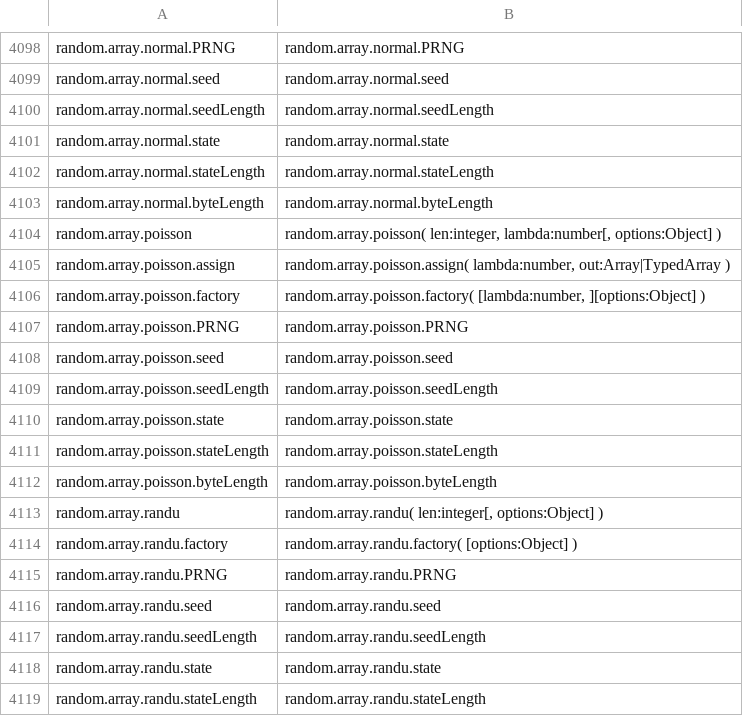
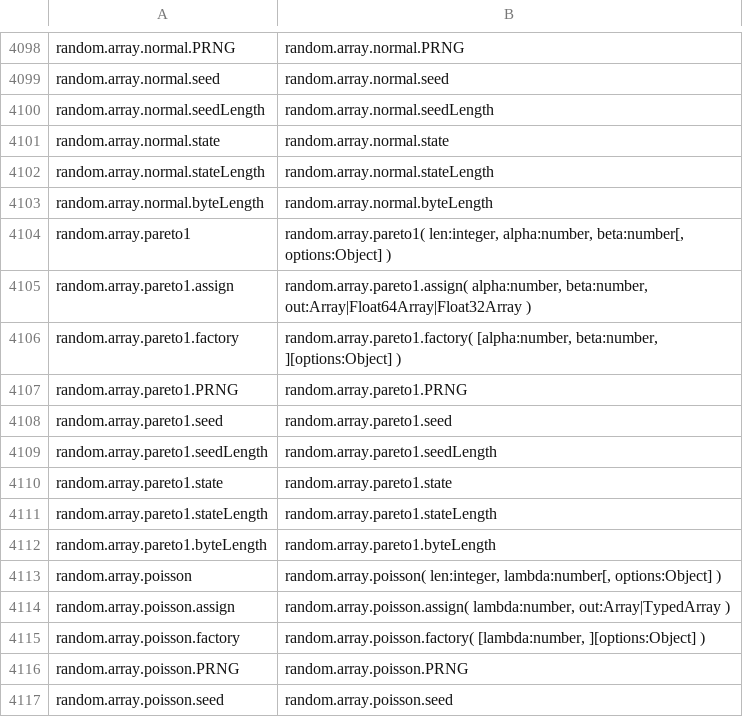
Before and after one commit to stdlib-js/repl-typed-signature, a CSV file: data/data.csv, drawn as a sheet; only a part is shown, gaps mark what is left out; the shorter side is filled out with more unchanged rows.

```diff
--- a/data/data.csv
+++ b/data/data.csv
@@ -4103,2 +4103,11 @@ random.array.normal.stateLength,"random.array.normal.stateLength"
 random.array.normal.byteLength,"random.array.normal.byteLength"
+random.array.pareto1,"random.array.pareto1( len:integer, alpha:number, beta:number[, options:Object] )"
+random.array.pareto1.assign,"random.array.pareto1.assign( alpha:number, beta:number, out:Array|Float64Array|Float32Array )"
+random.array.pareto1.factory,"random.array.pareto1.factory( [alpha:number, beta:number, ][options:Object] )"
+random.array.pareto1.PRNG,"random.array.pareto1.PRNG"
+random.array.pareto1.seed,"random.array.pareto1.seed"
+random.array.pareto1.seedLength,"random.array.pareto1.seedLength"
+random.array.pareto1.state,"random.array.pareto1.state"
+random.array.pareto1.stateLength,"random.array.pareto1.stateLength"
+random.array.pareto1.byteLength,"random.array.pareto1.byteLength"
 random.array.poisson,"random.array.poisson( len:integer, lambda:number[, options:Object] )"
```
Also changed, not shown: 3 other files.
